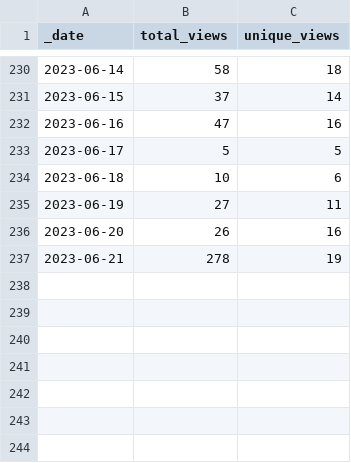
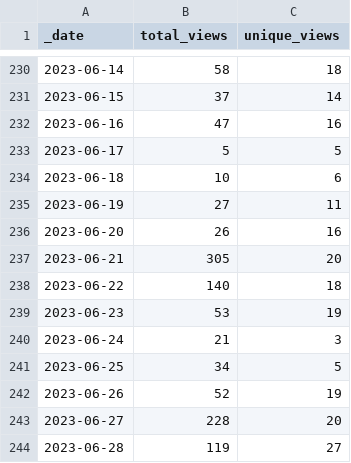
Before and after one commit to pachterlab/gget, a CSV file: traffic/views.csv, drawn as a sheet; only a part is shown, gaps mark what is left out.

Commit message:
GitHub traffic

```diff
--- a/traffic/views.csv
+++ b/traffic/views.csv
@@ -236,2 +236,9 @@ _date,total_views,unique_views
 2023-06-20,26,16
-2023-06-21,278,19
+2023-06-21,305,20
+2023-06-22,140,18
+2023-06-23,53,19
+2023-06-24,21,3
+2023-06-25,34,5
+2023-06-26,52,19
+2023-06-27,228,20
+2023-06-28,119,27
```
Also changed, not shown: traffic/clones.csv, 1 other file.
